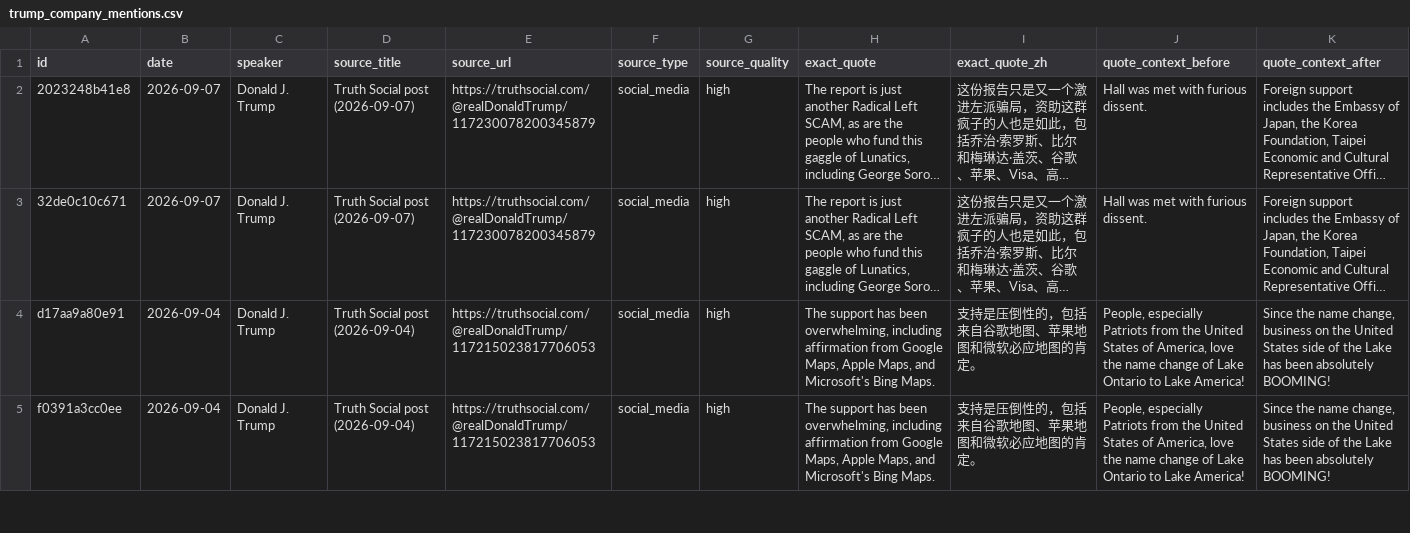
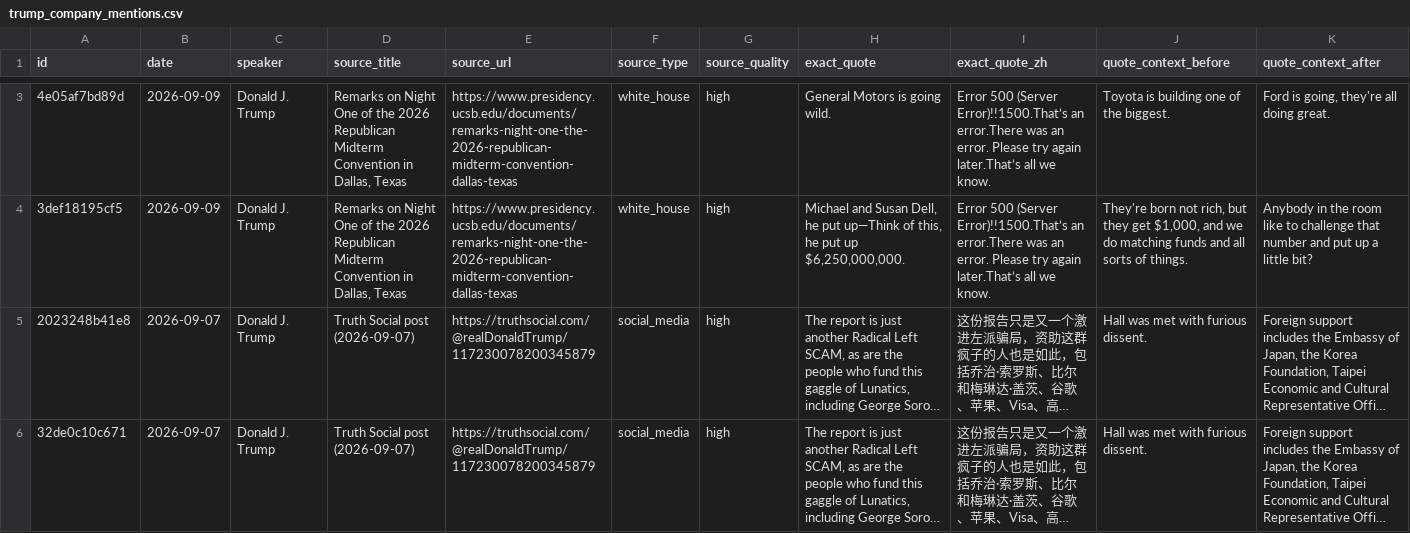
Before and after one commit to anthonyboone/trump-company-tracker, a CSV file: outputs/trump_company_mentions.csv, drawn as a sheet; only a part is shown, gaps mark what is left out; the shorter side is filled out with more unchanged rows; long unchanged cells end in …; rows hold the shown columns only; the diff covers the shown part only; the diff names each change by its address in the sheet, - before the commit and + after, or states it on an @@ line.

```diff
--- a/outputs/trump_company_mentions.csv
+++ b/outputs/trump_company_mentions.csv
+row 3: 4e05af7bd89d | 2026-09-09 | Donald J. Trump | Remarks on Night One of the 2026 Republican Midterm Convention in Dallas, Texas | https://www.presidency.ucsb.edu/documents/remarks-night-one-the-2026-republican-midterm-convention-dallas-texas | white_house | high | General Motors is going wild. | Error 500 (Server Error)!!1500.That’s an error.There was an error. Please try again later.That’s all we know. | Toyota is building one of the biggest. | Ford is going, they're all doing great.
+row 4: 3def18195cf5 | 2026-09-09 | Donald J. Trump | Remarks on Night One of the 2026 Republican Midterm Convention in Dallas, Texas | https://www.presidency.ucsb.edu/documents/remarks-night-one-the-2026-republican-midterm-convention-dallas-texas | white_house | high | Michael and Susan Dell, he put up—Think of this, he put up $6,250,000,000. | Error 500 (Server Error)!!1500.That’s an error.There was an error. Please try again later.That’s all we know. | They're born not rich, but they get $1,000, and we do matching funds and all sorts of things. | Anybody in the room like to challenge that number and put up a little bit?
```
Also changed, not shown: 2 added rows elsewhere in this file, 5 other files.
